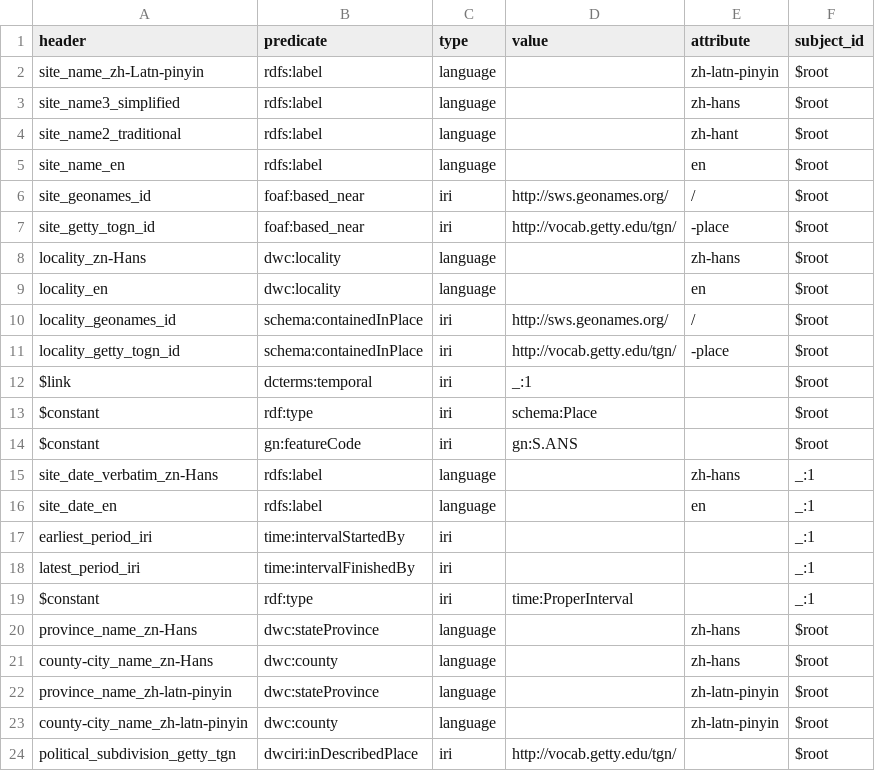
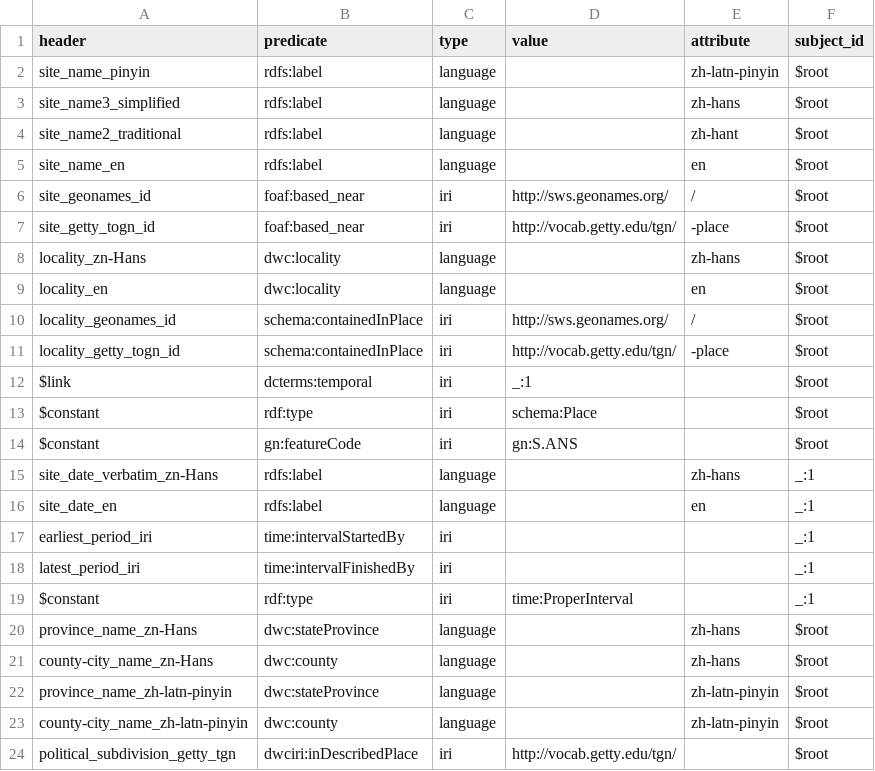
Before and after one commit to VandyVRC/tcadrt, a CSV file: site/site-column-mappings.csv, drawn as a sheet.

Commit message:
changed the pinyin label source column for site

```diff
--- a/site/site-column-mappings.csv
+++ b/site/site-column-mappings.csv
@@ -1,3 +1,3 @@
 "header","predicate","type","value","attribute","subject_id"
-"site_name_zh-Latn-pinyin","rdfs:label","language",,"zh-latn-pinyin","$root"
+"site_name_pinyin","rdfs:label","language",,"zh-latn-pinyin","$root"
 "site_name3_simplified","rdfs:label","language",,"zh-hans","$root"
```
